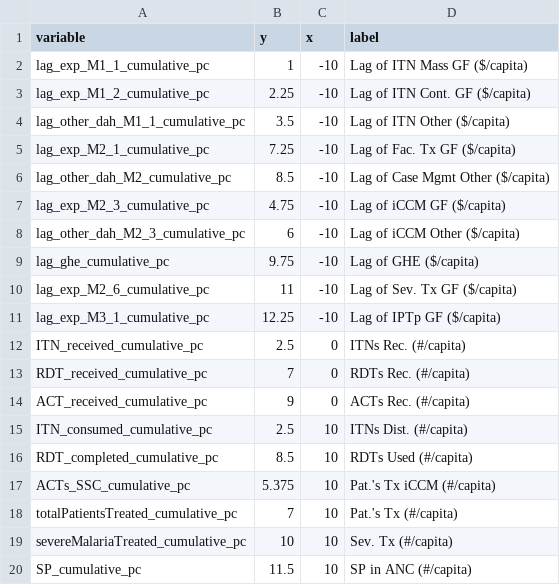
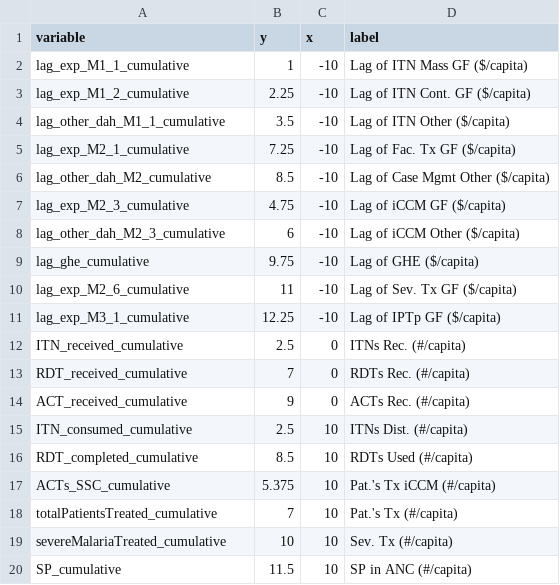
Before and after one commit to ihmeuw/gf, a CSV file: impact_evaluation/drc/visualizations/nodetable_first_half_pc.csv, drawn as a sheet.

Commit message:
Update nodetable_first_half_pc.csv

```diff
--- a/impact_evaluation/drc/visualizations/nodetable_first_half_pc.csv
+++ b/impact_evaluation/drc/visualizations/nodetable_first_half_pc.csv
@@ -1,20 +1,20 @@
 variable,y,x,label
-lag_exp_M1_1_cumulative_pc,1,-10,Lag of ITN Mass GF ($/capita)
-lag_exp_M1_2_cumulative_pc,2.25,-10,Lag of ITN Cont. GF ($/capita)
-lag_other_dah_M1_1_cumulative_pc,3.5,-10,Lag of ITN Other ($/capita)
-lag_exp_M2_1_cumulative_pc,7.25,-10,Lag of Fac. Tx GF ($/capita)
-lag_other_dah_M2_cumulative_pc,8.5,-10,Lag of Case Mgmt Other ($/capita)
-lag_exp_M2_3_cumulative_pc,4.75,-10,Lag of iCCM GF ($/capita)
-lag_other_dah_M2_3_cumulative_pc,6,-10,Lag of iCCM Other ($/capita)
-lag_ghe_cumulative_pc,9.75,-10,Lag of GHE ($/capita)
-lag_exp_M2_6_cumulative_pc,11,-10,Lag of Sev. Tx GF ($/capita)
-lag_exp_M3_1_cumulative_pc,12.25,-10,Lag of IPTp GF ($/capita)
-ITN_received_cumulative_pc,2.5,0,ITNs Rec. (#/capita)
-RDT_received_cumulative_pc,7,0,RDTs Rec. (#/capita)
-ACT_received_cumulative_pc,9,0,ACTs Rec. (#/capita)
-ITN_consumed_cumulative_pc,2.5,10,ITNs Dist. (#/capita)
-RDT_completed_cumulative_pc,8.5,10,RDTs Used (#/capita)
-ACTs_SSC_cumulative_pc,5.375,10,Pat.'s Tx iCCM (#/capita)
-totalPatientsTreated_cumulative_pc,7,10,Pat.'s Tx (#/capita)
-severeMalariaTreated_cumulative_pc,10,10,Sev. Tx (#/capita)
-SP_cumulative_pc,11.5,10,SP in ANC (#/capita)
+lag_exp_M1_1_cumulative,1,-10,Lag of ITN Mass GF ($/capita)
+lag_exp_M1_2_cumulative,2.25,-10,Lag of ITN Cont. GF ($/capita)
+lag_other_dah_M1_1_cumulative,3.5,-10,Lag of ITN Other ($/capita)
+lag_exp_M2_1_cumulative,7.25,-10,Lag of Fac. Tx GF ($/capita)
+lag_other_dah_M2_cumulative,8.5,-10,Lag of Case Mgmt Other ($/capita)
+lag_exp_M2_3_cumulative,4.75,-10,Lag of iCCM GF ($/capita)
+lag_other_dah_M2_3_cumulative,6,-10,Lag of iCCM Other ($/capita)
+lag_ghe_cumulative,9.75,-10,Lag of GHE ($/capita)
+lag_exp_M2_6_cumulative,11,-10,Lag of Sev. Tx GF ($/capita)
+lag_exp_M3_1_cumulative,12.25,-10,Lag of IPTp GF ($/capita)
+ITN_received_cumulative,2.5,0,ITNs Rec. (#/capita)
+RDT_received_cumulative,7,0,RDTs Rec. (#/capita)
+ACT_received_cumulative,9,0,ACTs Rec. (#/capita)
+ITN_consumed_cumulative,2.5,10,ITNs Dist. (#/capita)
+RDT_completed_cumulative,8.5,10,RDTs Used (#/capita)
+ACTs_SSC_cumulative,5.375,10,Pat.'s Tx iCCM (#/capita)
+totalPatientsTreated_cumulative,7,10,Pat.'s Tx (#/capita)
+severeMalariaTreated_cumulative,10,10,Sev. Tx (#/capita)
+SP_cumulative,11.5,10,SP in ANC (#/capita)
```
